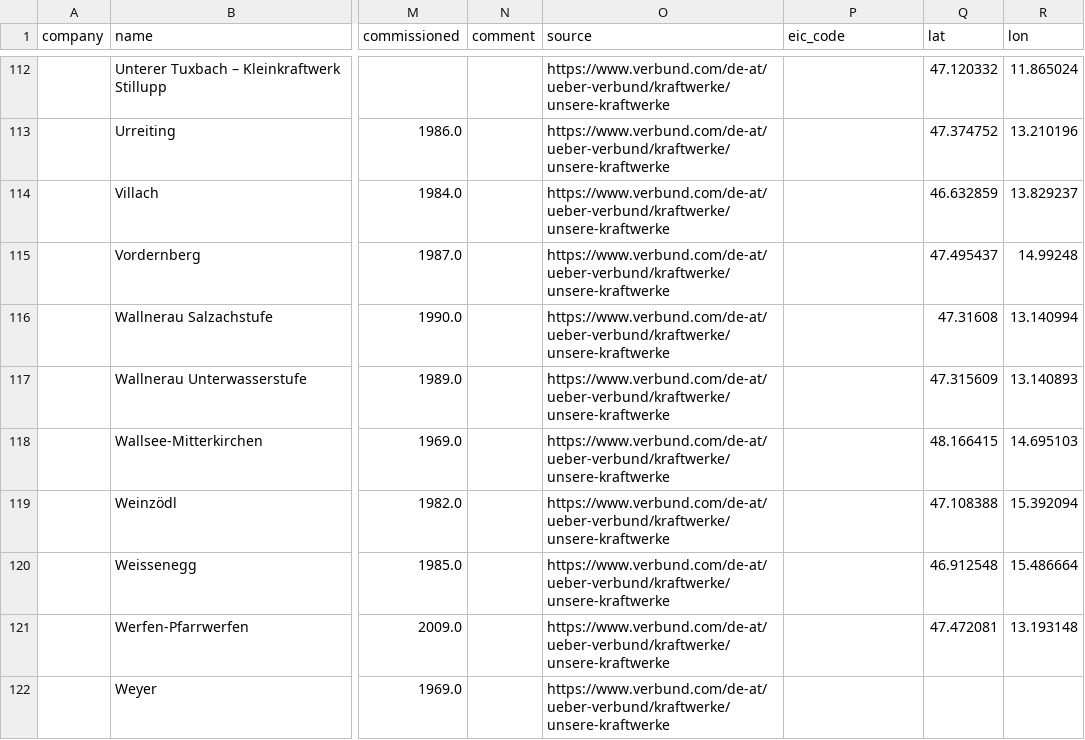
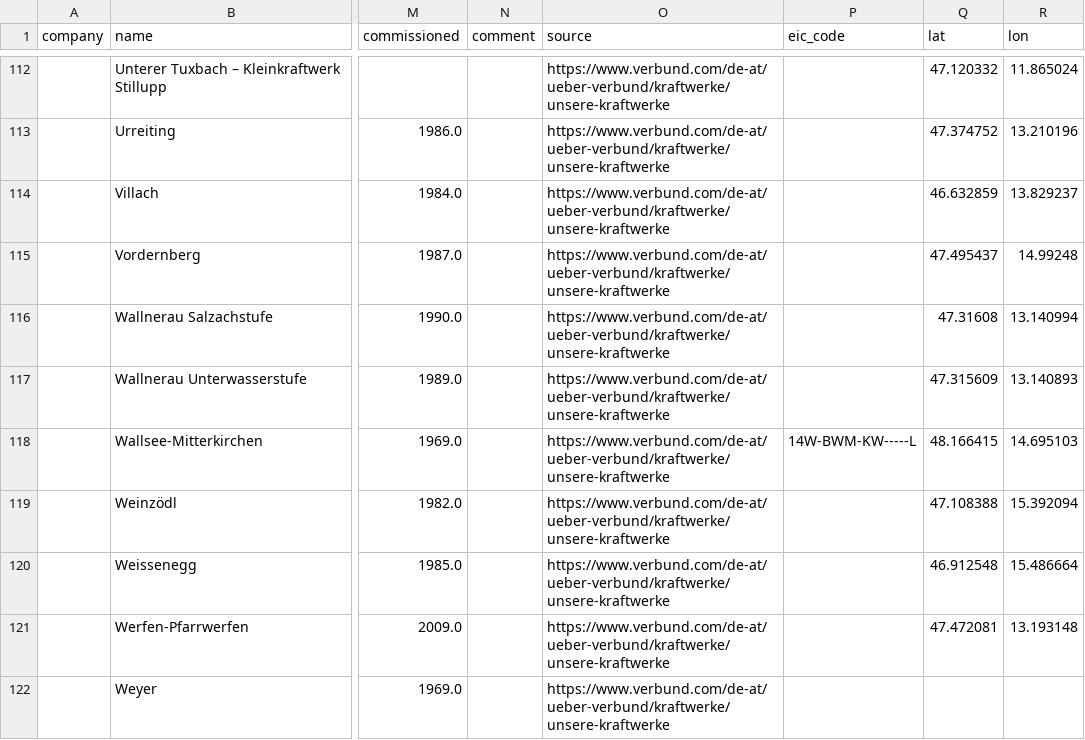
Before and after one commit to Open-Power-System-Data/conventional_power_plants, a CSV file: input/input_plant-list_AT_hydro.csv, drawn as a sheet; only a part is shown, gaps mark what is left out; the diff covers the shown part only; the diff names each change by its address in the sheet, - before the commit and + after, or states it on an @@ line.

```diff
--- a/input/input_plant-list_AT_hydro.csv
+++ b/input/input_plant-list_AT_hydro.csv
-P118 (eic_code): (empty)
+P118 (eic_code): 14W-BWM-KW-----L
```
Also changed, not shown: 18 edited cells elsewhere in this file, input/input_plant-list_NO.csv, input/input_plant-list_SK.csv, 10 other files.
